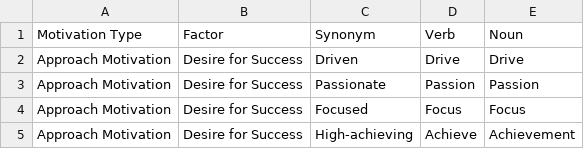
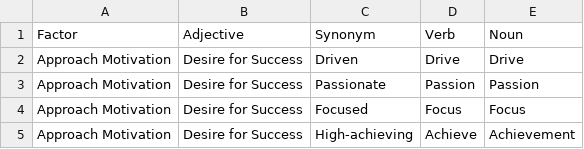
Before and after one commit to Wildertrek/survey, a CSV file: datasets/aam.csv (was datasets/aa.csv), drawn as a sheet; only a part is shown.

Commit message:
update

```diff
--- a/datasets/aa.csv
+++ b/datasets/aam.csv
@@ -1,2 +1,2 @@
-Motivation Type,Factor,Synonym,Verb,Noun
+Factor,Adjective,Synonym,Verb,Noun
 Approach Motivation,Desire for Success,Driven,Drive,Drive
```
